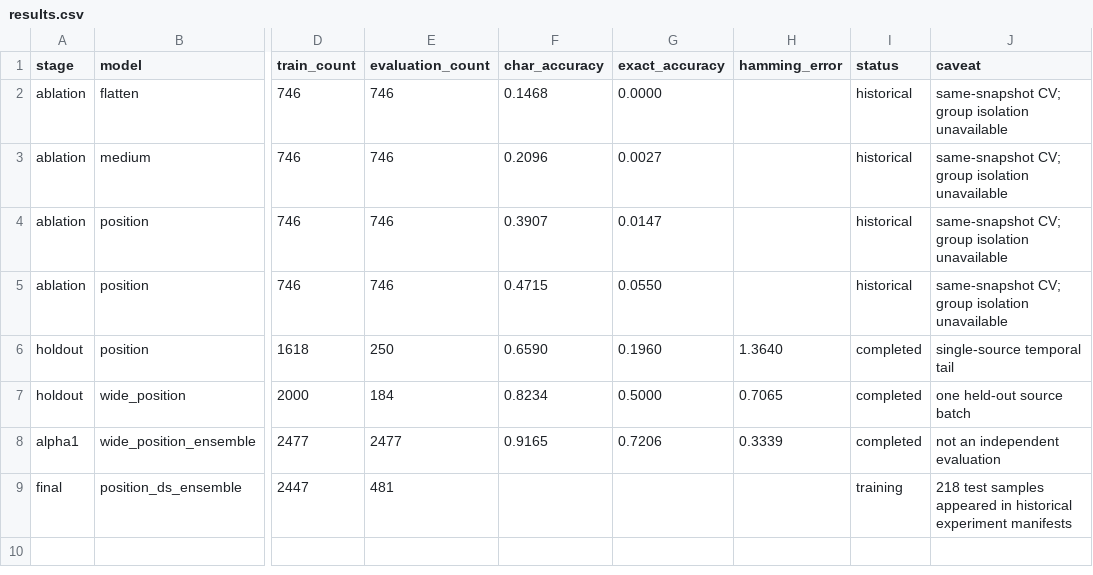
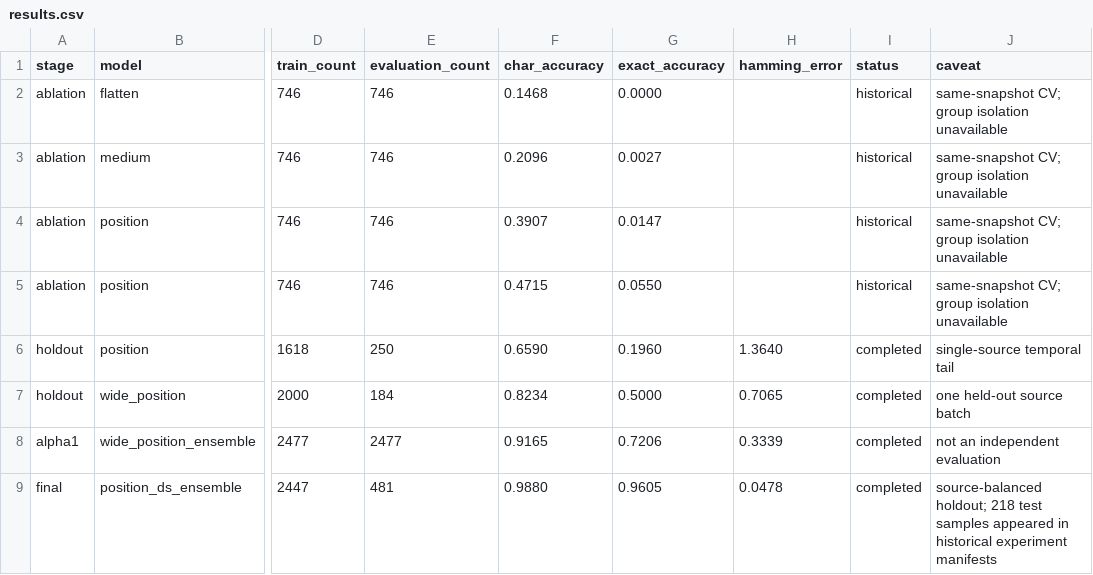
Before and after one commit to proffitteoy/CNN-for-Ani, a CSV file: experiments/results.csv, drawn as a sheet; only a part is shown, gaps mark what is left out; the diff names each change by its address in the sheet, - before the commit and + after, or states it on an @@ line.

```diff
--- a/experiments/results.csv
+++ b/experiments/results.csv
-F9 (char_accuracy): (empty)
+F9 (char_accuracy): 0.9880
-G9 (exact_accuracy): (empty)
+G9 (exact_accuracy): 0.9605
-H9 (hamming_error): (empty)
+H9 (hamming_error): 0.0478
-I9 (status): training
+I9 (status): completed
-J9 (caveat): 218 test…
+J9 (caveat): source-balanced holdout; 218 test…
```
Also changed, not shown: 12 other files.
